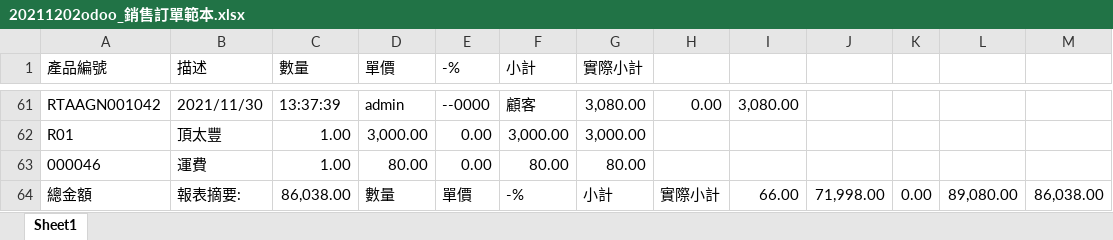
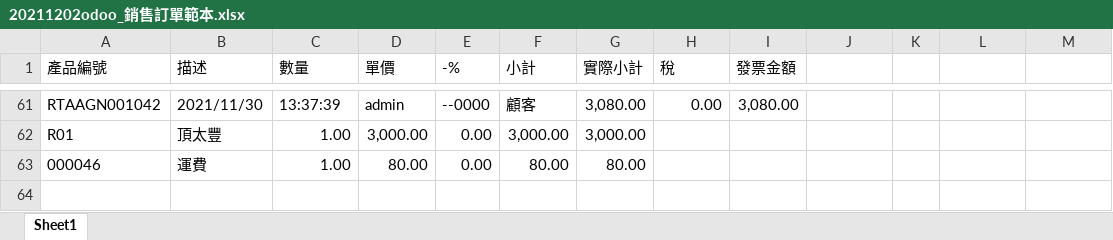
Before and after one commit to kulius/odoo15, an Excel workbook: addons/jxh__import_accountmove/sample/20211202odoo_銷售訂單範本.xlsx, sheet Sheet1, drawn as a sheet; only a part is shown, gaps mark what is left out; values as stored, in another font and other column widths than the file's, no borders; the diff names each change by its address in the sheet, - before the commit and + after, or states it on an @@ line.

```diff
--- a/addons/jxh__import_accountmove/sample/20211202odoo_銷售訂單範本.xlsx (sheet Sheet1)
+++ b/addons/jxh__import_accountmove/sample/20211202odoo_銷售訂單範本.xlsx (sheet Sheet1)
-H1: (empty)
+H1: 稅
-I1: (empty)
+I1: 發票金額
-row 64: 總金額 | 報表摘要: | 86,038.00 | 數量 | 單價 | -% | 小計 | 實際小計 | 66.00 | 71,998.00 | 0.00 | 89,080.00 | 86,038.00
```
Also changed, not shown: addons/jxh__import_accountmove/sample/20211202odoo_銷售發票範本.xlsx, 2 other files.
